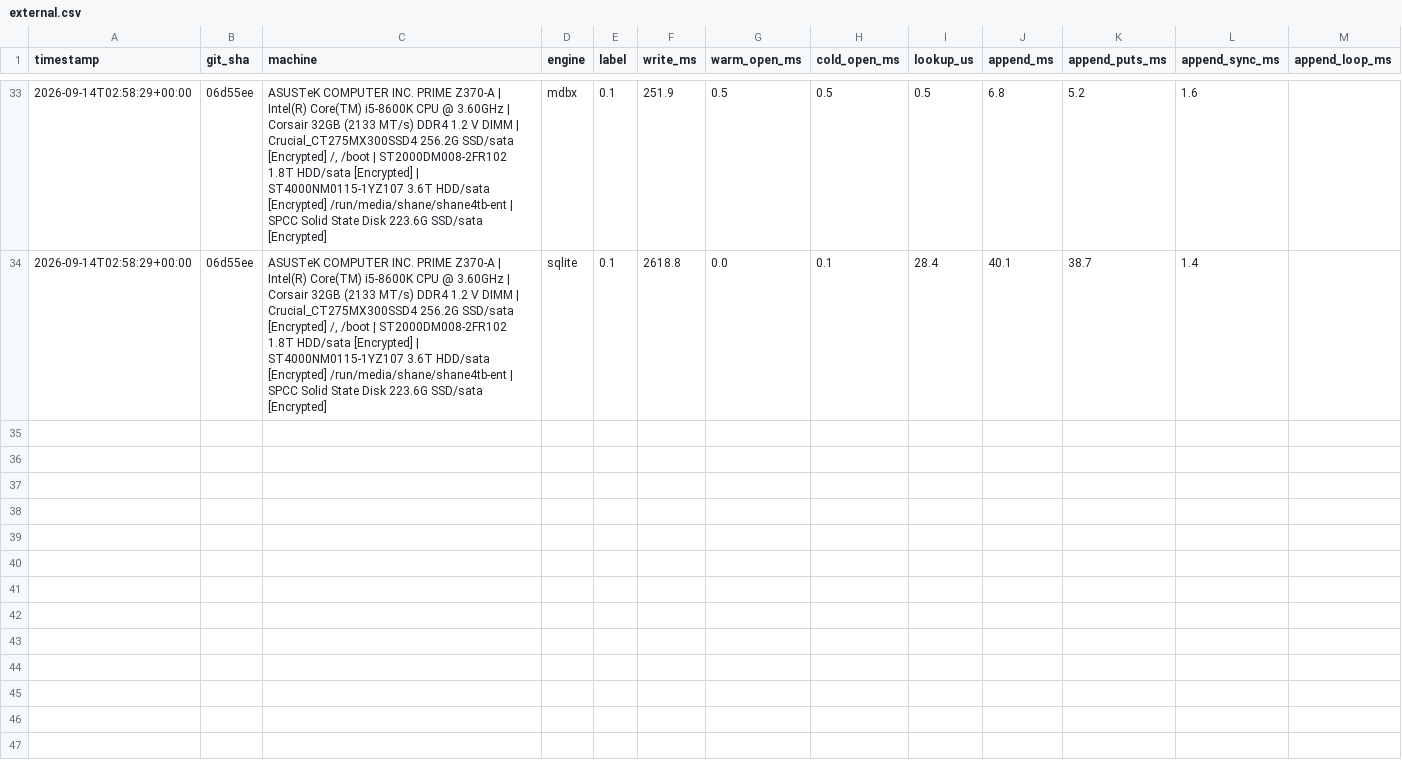
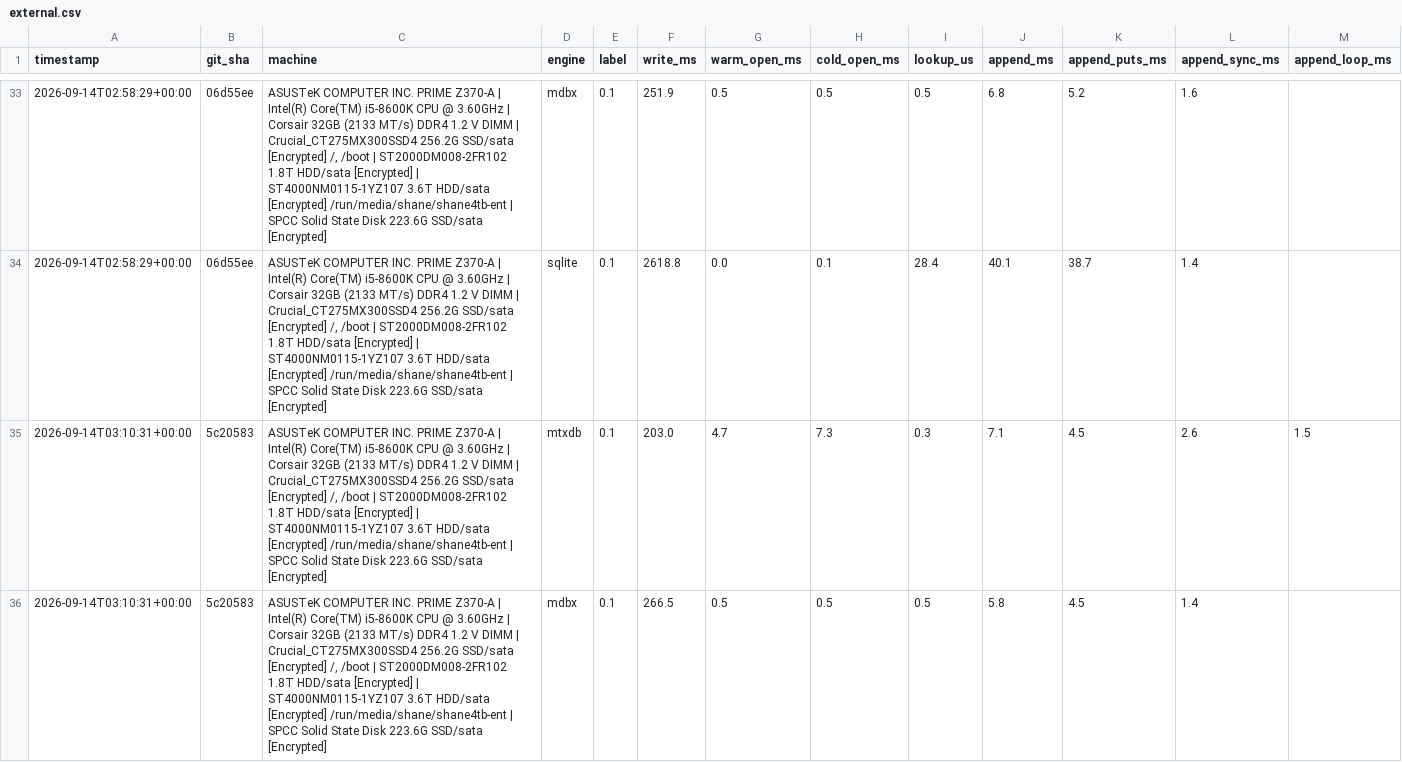
Before and after one commit to Wombat-Foundation/mtxdb, a CSV file: benches/csv/external.csv, drawn as a sheet; only a part is shown, gaps mark what is left out; rows hold the shown columns only; the diff covers the shown part only; the diff names each change by its address in the sheet, - before the commit and + after, or states it on an @@ line.

Commit message:
Make append buffering opt-in via AppendPolicy, eager default
Buffering landed as the silent default, which inverted the crash-reopen
visibility contract for every existing caller: an unsynced put used to be
committed to the page cache and visible to other processes / a fresh open,
and now vanished with the writer. Restore the historical behavior as the
zero-config default and make buffering explicit:

- Add AppendPolicy::{Eager, Buffered}. Eager commits each put with its own
  positioned write (the old per-put pwrite path, syscall-for-syscall);
  Buffered keeps the append buffer and flushes at a per-shard in-memory
  threshold or at rotation/sync/read/repack/checkpoint boundaries.
- ShardPool/PackfileStorage::with_append_policy (consuming, chainable) plus
  ShardPool::append_policy()/set_append_policy(). Default is Eager in
  ShardPool::open_internal.
- put_record flushes per the policy; eager retains the old accounting
  (dirty + write_count per put), buffered credits at flush as before.
- Opt the throughput-sensitive callers into Buffered explicitly: CLI
  cmd_import (ends in sync_all) and the compare_external bench (syncs
  after build/append). Per-put cmd_put stays eager.
- Tests: sync_dirty/stats/retire tests restored to eager-default semantics;
  new eager_put_is_visible_to_fresh_open_without_flush_or_sync and
  buffered_put_is_hidden_from_fresh_open_until_flush pin the contract.

```diff
--- a/benches/csv/external.csv
+++ b/benches/csv/external.csv
+row 35: 2026-09-14T03:10:31+00:00 | 5c20583 | ASUSTeK COMPUTER INC. PRIME Z370-A | Intel(R) Core(TM) i5-8600K CPU @ 3.60GHz | Corsair 32GB (2133 MT/s) DDR4 1.2 V DIMM | Crucial_CT275MX300SSD4 256.2G SSD/sata [Encrypted] /, /boot | ST2000DM008-2FR102 1.8T HDD/sata [Encrypted] | ST4000NM0115-1YZ107 3.6T HDD/sata [Encrypted] /run/media/shane/shane4tb-ent | SPCC Solid State Disk 223.6G SSD/sata [Encrypted] | mtxdb | 0.1 | 203.0 | 4.7 | 7.3 | 0.3 | 7.1 | 4.5 | 2.6 | 1.5
+row 36: 2026-09-14T03:10:31+00:00 | 5c20583 | ASUSTeK COMPUTER INC. PRIME Z370-A | Intel(R) Core(TM) i5-8600K CPU @ 3.60GHz | Corsair 32GB (2133 MT/s) DDR4 1.2 V DIMM | Crucial_CT275MX300SSD4 256.2G SSD/sata [Encrypted] /, /boot | ST2000DM008-2FR102 1.8T HDD/sata [Encrypted] | ST4000NM0115-1YZ107 3.6T HDD/sata [Encrypted] /run/media/shane/shane4tb-ent | SPCC Solid State Disk 223.6G SSD/sata [Encrypted] | mdbx | 0.1 | 266.5 | 0.5 | 0.5 | 0.5 | 5.8 | 4.5 | 1.4
```
Also changed, not shown: 1 added row elsewhere in this file, 4 other files.
